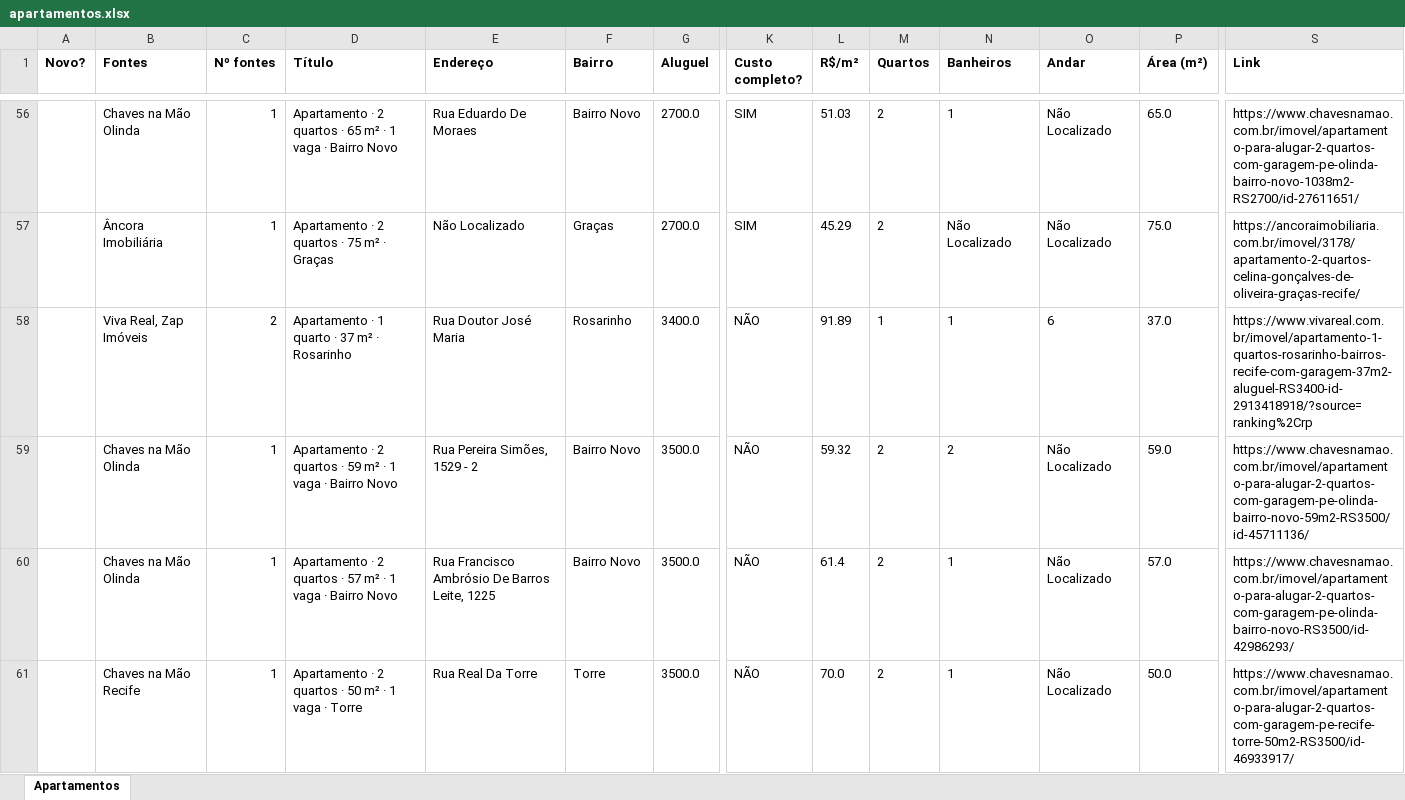
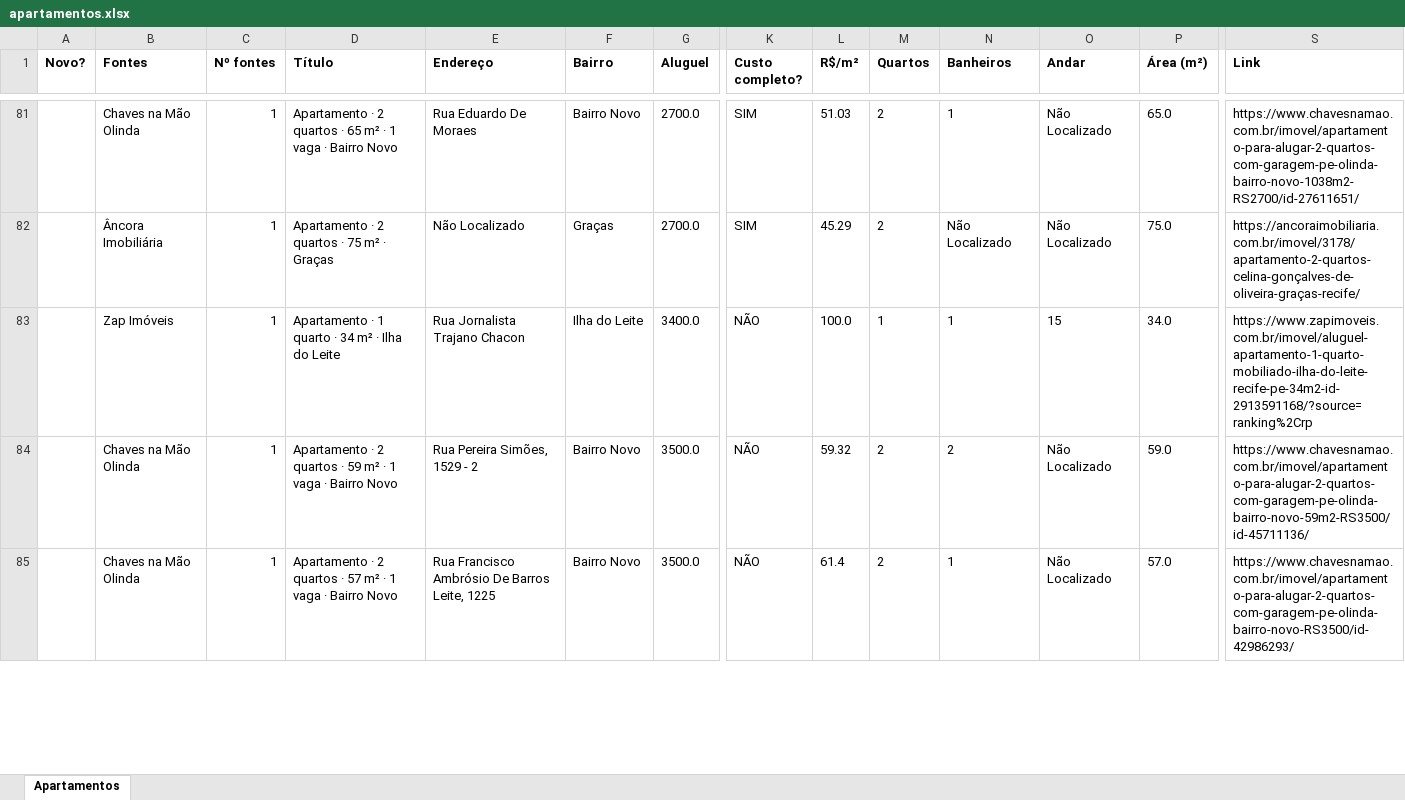
Before and after one commit to jlfig13/busca-imovel, an Excel workbook: saida/apartamentos.xlsx, sheet Apartamentos, drawn as a sheet; only a part is shown, gaps mark what is left out; values as stored, in another font and other column widths than the file's, no borders; removed rows and columns are numbered as before the commit, all else as after; rows hold the shown columns only; the diff covers the shown part only; the diff names each change by its address in the sheet, - before the commit and + after, or states it on an @@ line.

```diff
--- a/saida/apartamentos.xlsx (sheet Apartamentos)
+++ b/saida/apartamentos.xlsx (sheet Apartamentos)
-B83 (Fontes): Viva Real, Zap Imóveis
+B83 (Fontes): Zap Imóveis
-C83 (Nº fontes): 2
+C83 (Nº fontes): 1
-D83 (Título): Apartamento · 1 quarto · 37 m² · Rosarinho
+D83 (Título): Apartamento · 1 quarto · 34 m² · Ilha do Leite
-E83 (Endereço): Rua Doutor José Maria
+E83 (Endereço): Rua Jornalista Trajano Chacon
-F83 (Bairro): Rosarinho
+F83 (Bairro): Ilha do Leite
-L83 (R$/m²): 91.89
+L83 (R$/m²): 100.0
-O83 (Andar): 6
+O83 (Andar): 15
-P83 (Área (m²)): 37.0
+P83 (Área (m²)): 34.0
-S83 (Link): https://www.vivareal.com.br/imovel/apartamento-1-quartos-rosarinho-bairros-recife-com-garagem-37m2-aluguel-RS3400-id-2913418918/?source=ranking%2Crp
+S83 (Link): https://www.zapimoveis.com.br/imovel/aluguel-apartamento-1-quarto-mobiliado-ilha-do-leite-recife-pe-34m2-id-2913591168/?source=ranking%2Crp
-row 61:  | Chaves na Mão Recife | 1 | Apartamento · 2 quartos · 50 m² · 1 vaga · Torre | Rua Real Da Torre | Torre | 3500.0 | NÃO | 70.0 | 2 | 1 | Não Localizado | 50.0 | https://www.chavesnamao.com.br/imovel/apartamento-para-alugar-2-quartos-com-garagem-pe-recife-torre-50m2-RS3500/id-46933917/
```
Also changed, not shown: 49 added rows, 26 removed rows and 24 edited cells elsewhere in this sheet, 2 other files.
